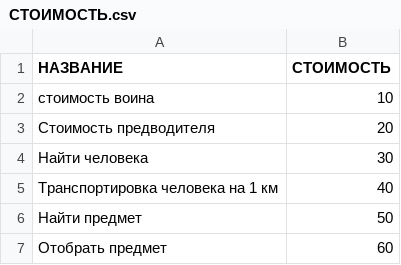
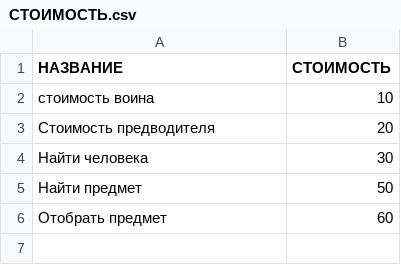
Before and after one commit to algoritmist/db-course-work, a CSV file: backend/sql/data-generator/out/СТОИМОСТЬ.csv, drawn as a sheet.

```diff
--- a/backend/sql/data-generator/out/СТОИМОСТЬ.csv
+++ b/backend/sql/data-generator/out/СТОИМОСТЬ.csv
@@ -4,3 +4,2 @@
 Найти человека,30
-Транспортировка человека на 1 км,40
 Найти предмет,50
```
Also changed, not shown: backend/sql/data-generator/out/ВЕДОМОСТЬ.csv, backend/sql/data-generator/out/ЗАЯВКА.csv, 13 other files.
